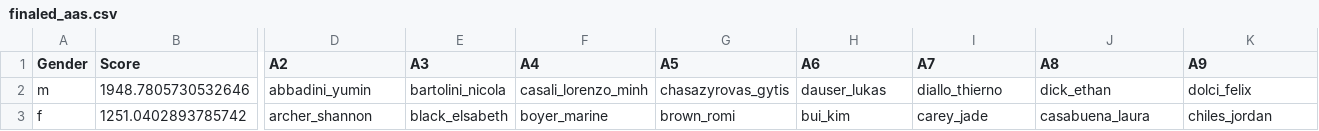
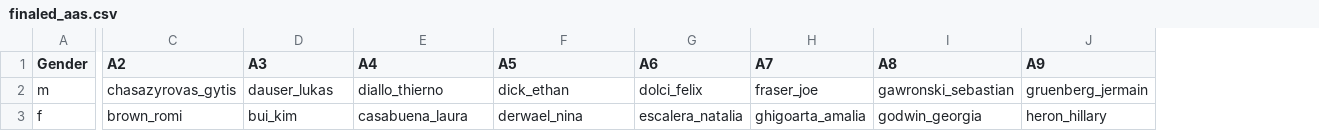
Before and after one commit to sahil-681/Gymnastics-Data-Challenge, a CSV file: data/finaled_aas.csv, drawn as a sheet; only a part is shown, gaps mark what is left out; removed rows and columns are numbered as before the commit, all else as after; the diff covers the shown part only; the diff names each change by its address in the sheet, - before the commit and + after, or states it on an @@ line.

```diff
--- a/data/finaled_aas.csv
+++ b/data/finaled_aas.csv
-column B (Score), rows 2-3: 1948.7805730532646 | 1251.0402893785742
-C2 (A2): abbadini_yumin
+C2 (A2): chasazyrovas_gytis
-D2 (A3): bartolini_nicola
+D2 (A3): dauser_lukas
-E2 (A4): casali_lorenzo_minh
+E2 (A4): diallo_thierno
-F2 (A5): chasazyrovas_gytis
+F2 (A5): dick_ethan
-G2 (A6): dauser_lukas
+G2 (A6): dolci_felix
-H2 (A7): diallo_thierno
+H2 (A7): fraser_joe
-I2 (A8): dick_ethan
+I2 (A8): gawronski_sebastian
-J2 (A9): dolci_felix
+J2 (A9): gruenberg_jermain
-C3 (A2): archer_shannon
+C3 (A2): brown_romi
-D3 (A3): black_elsabeth
+D3 (A3): bui_kim
-E3 (A4): boyer_marine
+E3 (A4): casabuena_laura
-F3 (A5): brown_romi
+F3 (A5): derwael_nina
-G3 (A6): bui_kim
+G3 (A6): escalera_natalia
-H3 (A7): carey_jade
+H3 (A7): ghigoarta_amalia
-I3 (A8): casabuena_laura
+I3 (A8): godwin_georgia
-J3 (A9): chiles_jordan
+J3 (A9): heron_hillary
```
Also changed, not shown: 31 edited cells elsewhere in this file, 3 other files.
